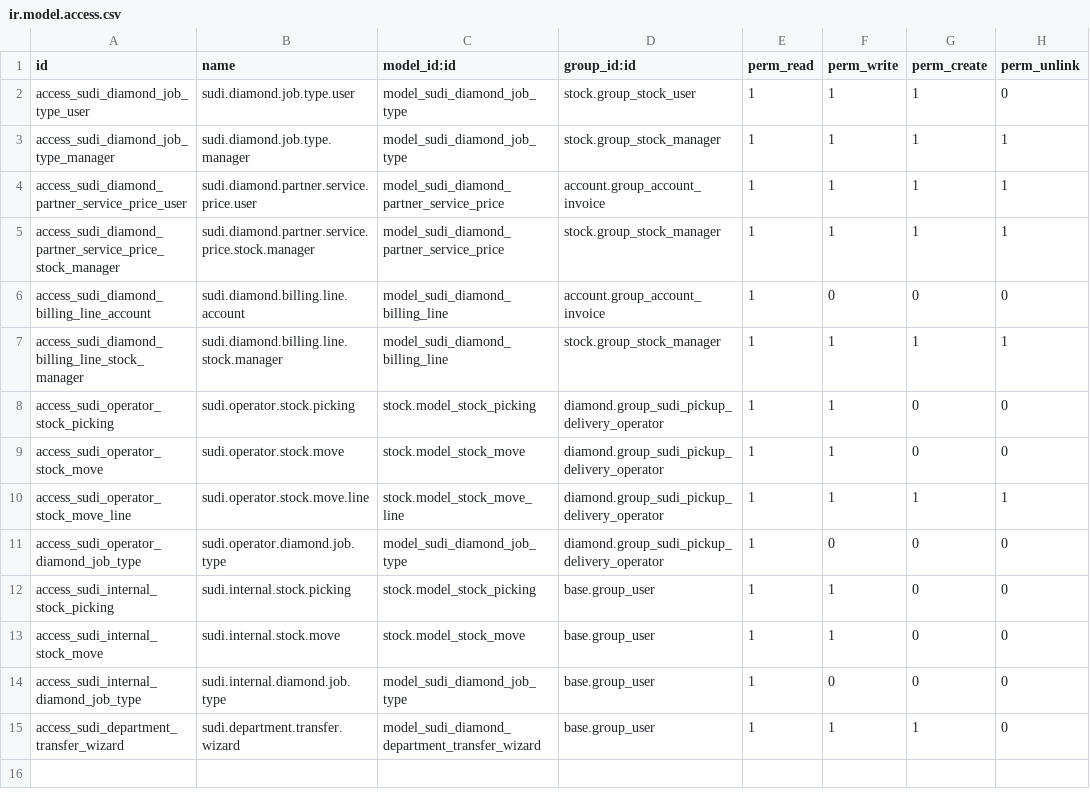
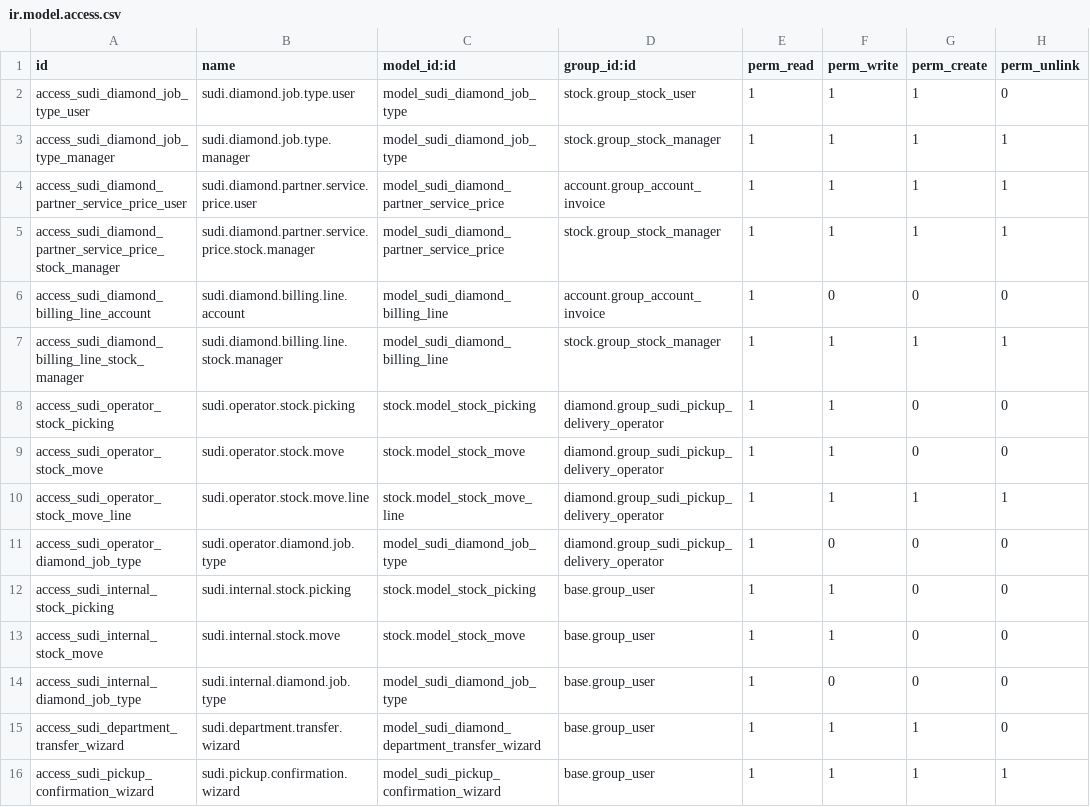
Before and after one commit to AlbatrossHub/sudi, a CSV file: diamond/security/ir.model.access.csv, drawn as a sheet.

Commit message:
created the new cancle button in pickup

```diff
--- a/diamond/security/ir.model.access.csv
+++ b/diamond/security/ir.model.access.csv
@@ -15 +15,2 @@ access_sudi_internal_diamond_job_type,sudi.internal.diamond.job.type,model_sudi_
 access_sudi_department_transfer_wizard,sudi.department.transfer.wizard,model_sudi_diamond_department_transfer_wizard,base.group_user,1,1,1,0
+access_sudi_pickup_confirmation_wizard,sudi.pickup.confirmation.wizard,model_sudi_pickup_confirmation_wizard,base.group_user,1,1,1,1
```
Also changed, not shown: 6 other files.
